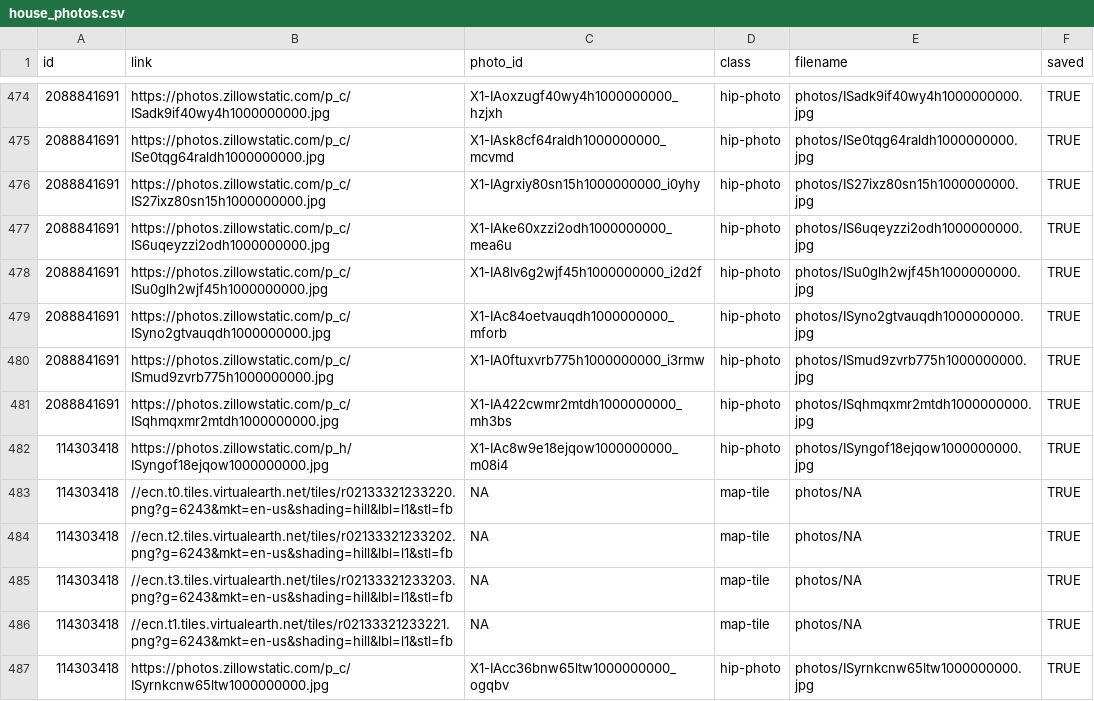
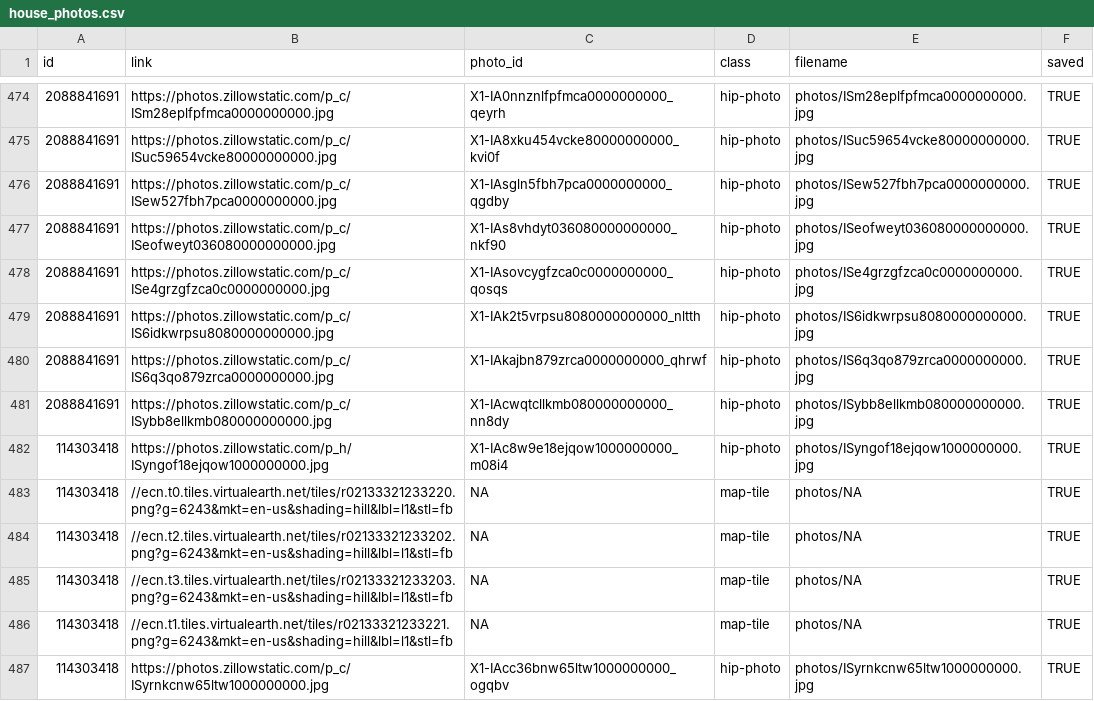
Before and after one commit to srvanderplas/AmesRealEstate, a CSV file: house_photos.csv, drawn as a sheet; only a part is shown, gaps mark what is left out; the diff covers the shown part only.

```diff
--- a/house_photos.csv
+++ b/house_photos.csv
@@ -474,9 +474,9 @@ id,link,photo_id,class,filename,saved
-2088841691,https://photos.zillowstatic.com/p_c/ISadk9if40wy4h1000000000.jpg,X1-IAoxzugf40wy4h1000000000_hzjxh,hip-photo,photos/ISadk9if40wy4h1000000000.jpg,TRUE
-2088841691,https://photos.zillowstatic.com/p_c/ISe0tqg64raldh1000000000.jpg,X1-IAsk8cf64raldh1000000000_mcvmd,hip-photo,photos/ISe0tqg64raldh1000000000.jpg,TRUE
-2088841691,https://photos.zillowstatic.com/p_c/IS27ixz80sn15h1000000000.jpg,X1-IAgrxiy80sn15h1000000000_i0yhy,hip-photo,photos/IS27ixz80sn15h1000000000.jpg,TRUE
-2088841691,https://photos.zillowstatic.com/p_c/IS6uqeyzzi2odh1000000000.jpg,X1-IAke60xzzi2odh1000000000_mea6u,hip-photo,photos/IS6uqeyzzi2odh1000000000.jpg,TRUE
-2088841691,https://photos.zillowstatic.com/p_c/ISu0glh2wjf45h1000000000.jpg,X1-IA8lv6g2wjf45h1000000000_i2d2f,hip-photo,photos/ISu0glh2wjf45h1000000000.jpg,TRUE
-2088841691,https://photos.zillowstatic.com/p_c/ISyno2gtvauqdh1000000000.jpg,X1-IAc84oetvauqdh1000000000_mforb,hip-photo,photos/ISyno2gtvauqdh1000000000.jpg,TRUE
-2088841691,https://photos.zillowstatic.com/p_c/ISmud9zvrb775h1000000000.jpg,X1-IA0ftuxvrb775h1000000000_i3rmw,hip-photo,photos/ISmud9zvrb775h1000000000.jpg,TRUE
-2088841691,https://photos.zillowstatic.com/p_c/ISqhmqxmr2mtdh1000000000.jpg,X1-IA422cwmr2mtdh1000000000_mh3bs,hip-photo,photos/ISqhmqxmr2mtdh1000000000.jpg,TRUE
+2088841691,https://photos.zillowstatic.com/p_c/ISm28eplfpfmca0000000000.jpg,X1-IA0nnznlfpfmca0000000000_qeyrh,hip-photo,photos/ISm28eplfpfmca0000000000.jpg,TRUE
+2088841691,https://photos.zillowstatic.com/p_c/ISuc59654vcke80000000000.jpg,X1-IA8xku454vcke80000000000_kvi0f,hip-photo,photos/ISuc59654vcke80000000000.jpg,TRUE
+2088841691,https://photos.zillowstatic.com/p_c/ISew527fbh7pca0000000000.jpg,X1-IAsgln5fbh7pca0000000000_qgdby,hip-photo,photos/ISew527fbh7pca0000000000.jpg,TRUE
+2088841691,https://photos.zillowstatic.com/p_c/ISeofweyt036080000000000.jpg,X1-IAs8vhdyt036080000000000_nkf90,hip-photo,photos/ISeofweyt036080000000000.jpg,TRUE
+2088841691,https://photos.zillowstatic.com/p_c/ISe4grzgfzca0c0000000000.jpg,X1-IAsovcygfzca0c0000000000_qosqs,hip-photo,photos/ISe4grzgfzca0c0000000000.jpg,TRUE
+2088841691,https://photos.zillowstatic.com/p_c/IS6idkwrpsu8080000000000.jpg,X1-IAk2t5vrpsu8080000000000_nltth,hip-photo,photos/IS6idkwrpsu8080000000000.jpg,TRUE
+2088841691,https://photos.zillowstatic.com/p_c/IS6q3qo879zrca0000000000.jpg,X1-IAkajbn879zrca0000000000_qhrwf,hip-photo,photos/IS6q3qo879zrca0000000000.jpg,TRUE
+2088841691,https://photos.zillowstatic.com/p_c/ISybb8ellkmb080000000000.jpg,X1-IAcwqtcllkmb080000000000_nn8dy,hip-photo,photos/ISybb8ellkmb080000000000.jpg,TRUE
 114303418,https://photos.zillowstatic.com/p_h/ISyngof18ejqow1000000000.jpg,X1-IAc8w9e18ejqow1000000000_m08i4,hip-photo,photos/ISyngof18ejqow1000000000.jpg,TRUE
```
Also changed, not shown: 60 edited cells elsewhere in this file, house_info.csv, 28 other files.
